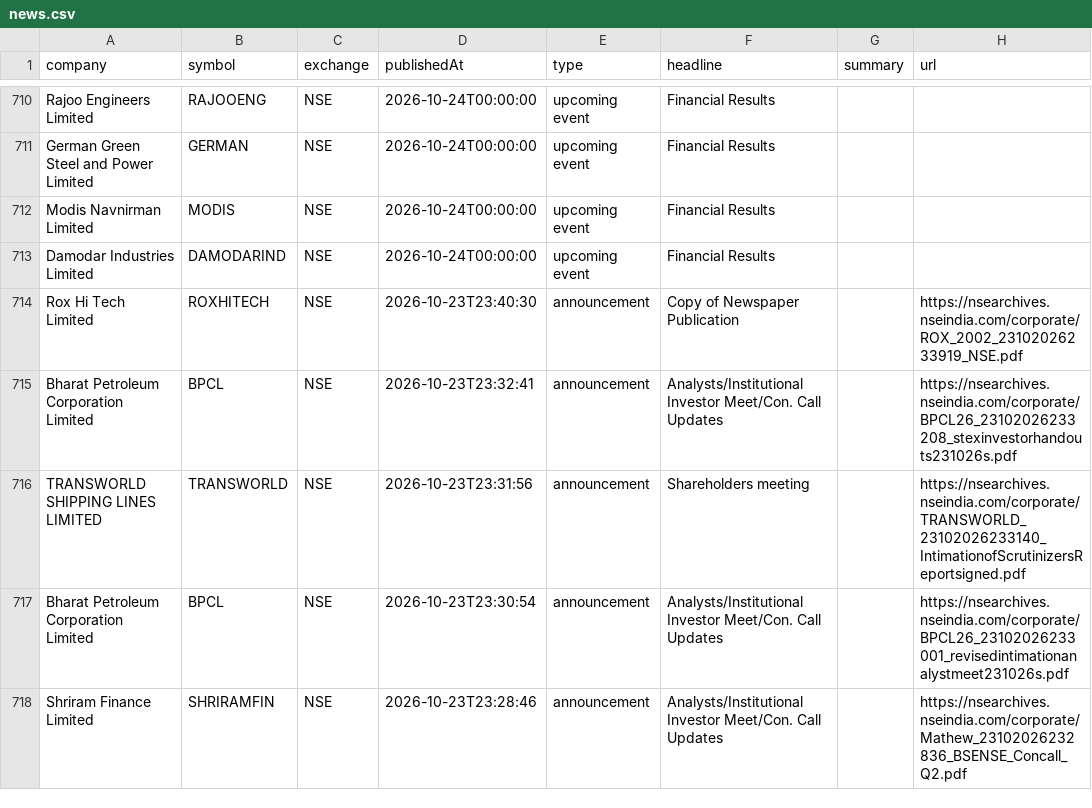
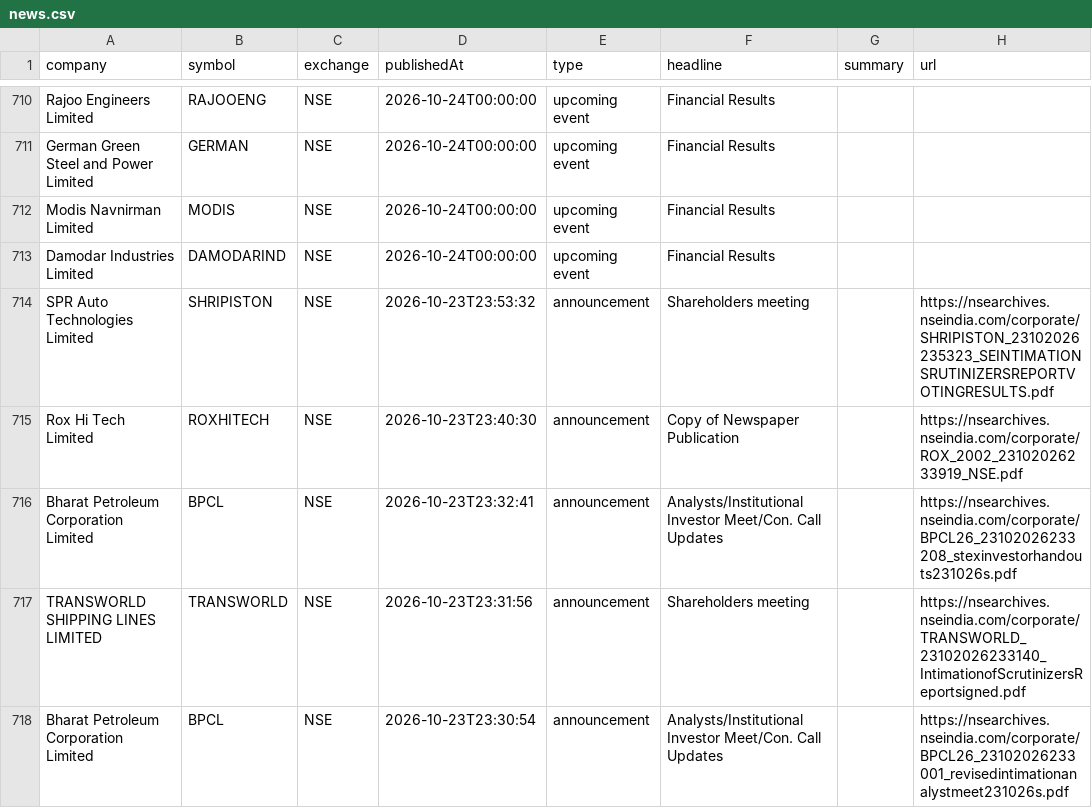
Before and after one commit to grvishnureddy/stock-analysis, a CSV file: data/news.csv, drawn as a sheet; only a part is shown, gaps mark what is left out; the shorter side is filled out with more unchanged rows.

Commit message:
Update company results and news

```diff
--- a/data/news.csv
+++ b/data/news.csv
@@ -713,2 +713,3 @@ Modis Navnirman Limited,MODIS,NSE,2026-10-24T00:00:00,upcoming event,Financial R
 Damodar Industries Limited,DAMODARIND,NSE,2026-10-24T00:00:00,upcoming event,Financial Results,,
+SPR Auto Technologies Limited,SHRIPISTON,NSE,2026-10-23T23:53:32,announcement,Shareholders meeting,,https://nsearchives.nseindia.com/corporate/SHRIPISTON_23102026235323_SEINTIMATIONSRUTINIZERSREPORTVOTINGRESULTS.pdf
 Rox Hi Tech Limited,ROXHITECH,NSE,2026-10-23T23:40:30,announcement,Copy of Newspaper Publication,,https://nsearchives.nseindia.com/corporate/ROX_2002_23102026233919_NSE.pdf
```
Also changed, not shown: data/results.csv, 14 other files.
